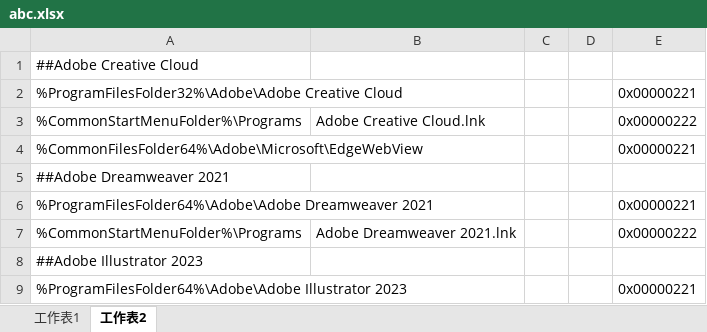
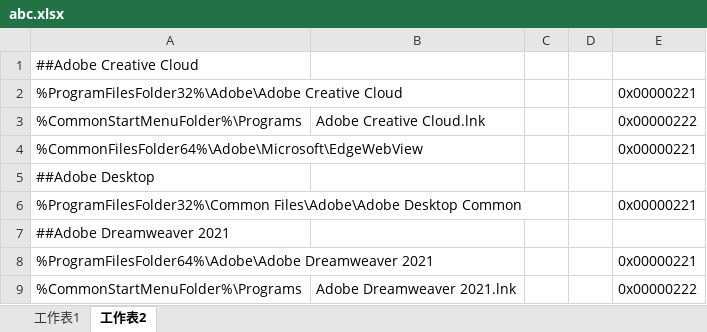
Before and after one commit to moontsai/temp, an Excel workbook: abc.xlsx, sheet 工作表2, drawn as a sheet; only a part is shown; the shorter side is filled out with more unchanged rows; values as stored, in another font and other column widths than the file's, no borders; the diff names each change by its address in the sheet, - before the commit and + after, or states it on an @@ line.

```diff
--- a/abc.xlsx (sheet 工作表2)
+++ b/abc.xlsx (sheet 工作表2)
+row 5: ##Adobe Desktop
+row 6: %ProgramFilesFolder32%\Common Files\Adobe\Adobe Desktop Common |  |  |  | 0x00000221
```
Also changed, not shown: 1 other file.
